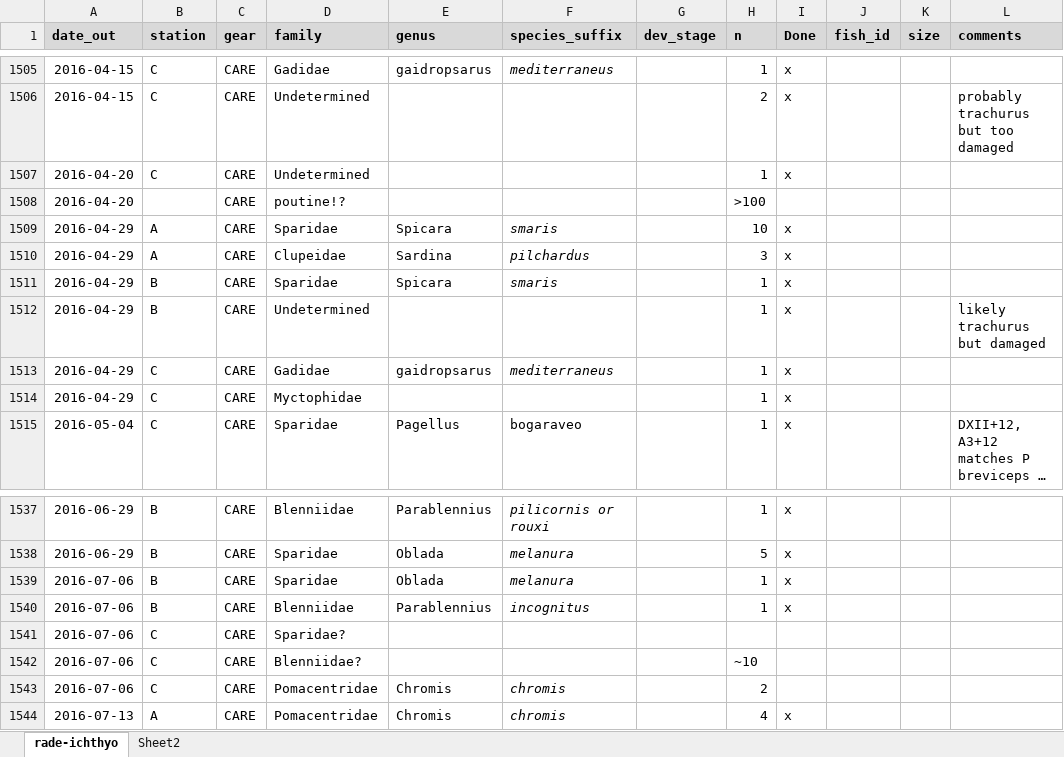
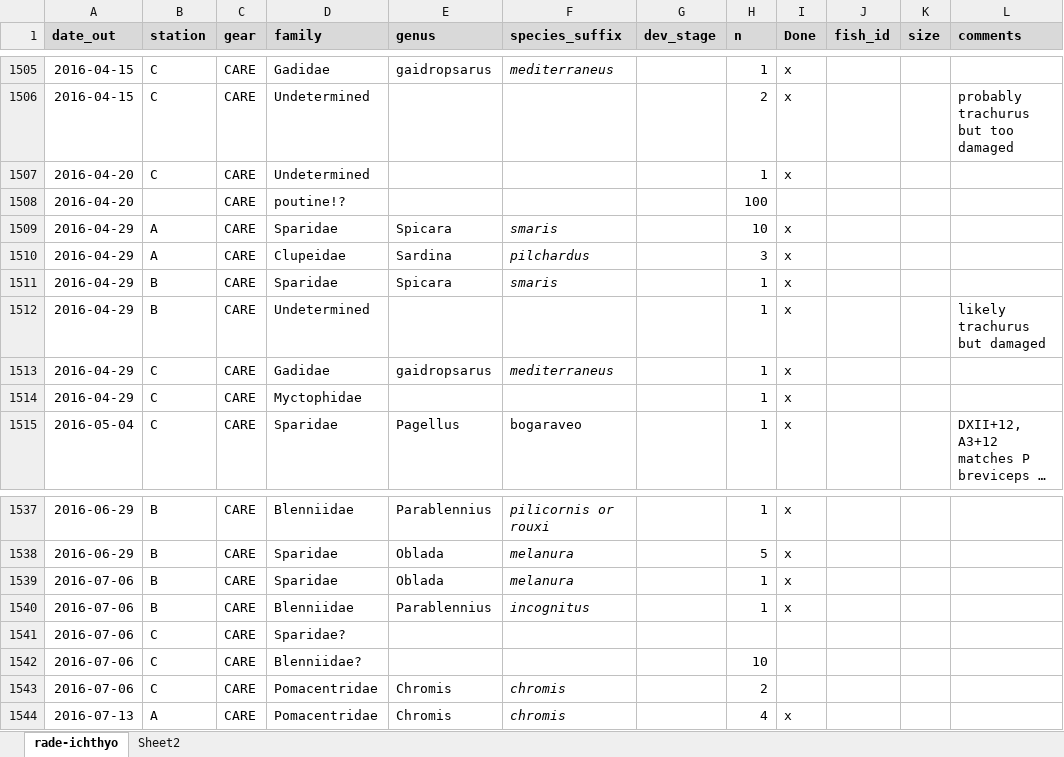
Before and after one commit to jiho/medplanet, an Excel workbook: data/villefranche/catches.xlsx, sheet rade-ichthyo, drawn as a sheet; only a part is shown, gaps mark what is left out; long unchanged cells end in …; values as stored, in another font and other column widths than the file's, no borders; the diff names each change by its address in the sheet, - before the commit and + after, or states it on an @@ line.

```diff
--- a/data/villefranche/catches.xlsx (sheet rade-ichthyo)
+++ b/data/villefranche/catches.xlsx (sheet rade-ichthyo)
-H1508 (n): >100
+H1508 (n): 100
-H1542 (n): ~10
+H1542 (n): 10
```
Also changed, not shown: data/sublimo/bdd nettoye 012015.xlsx, 1 other file.
